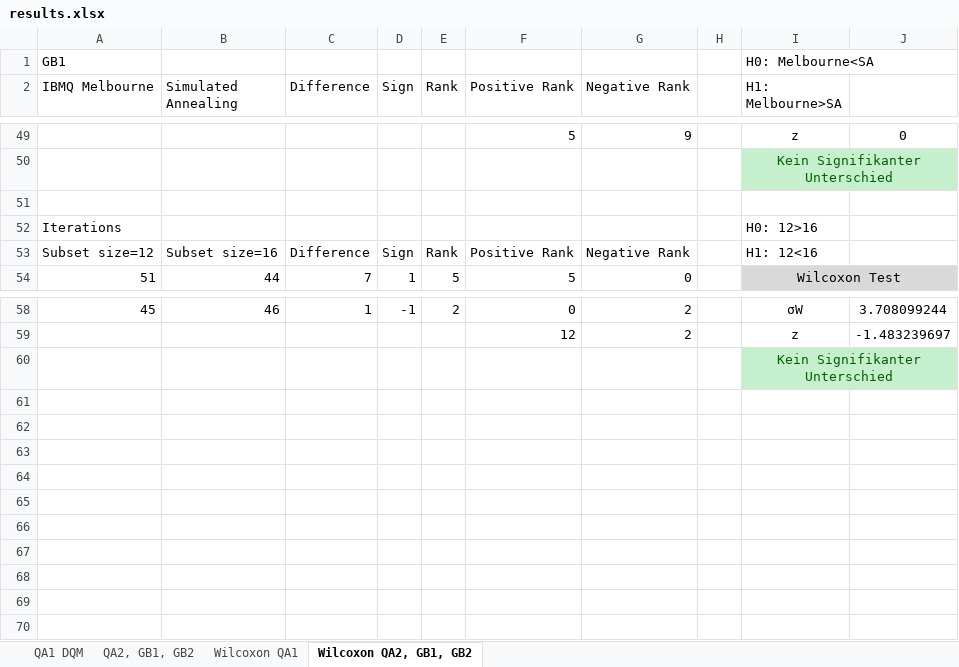
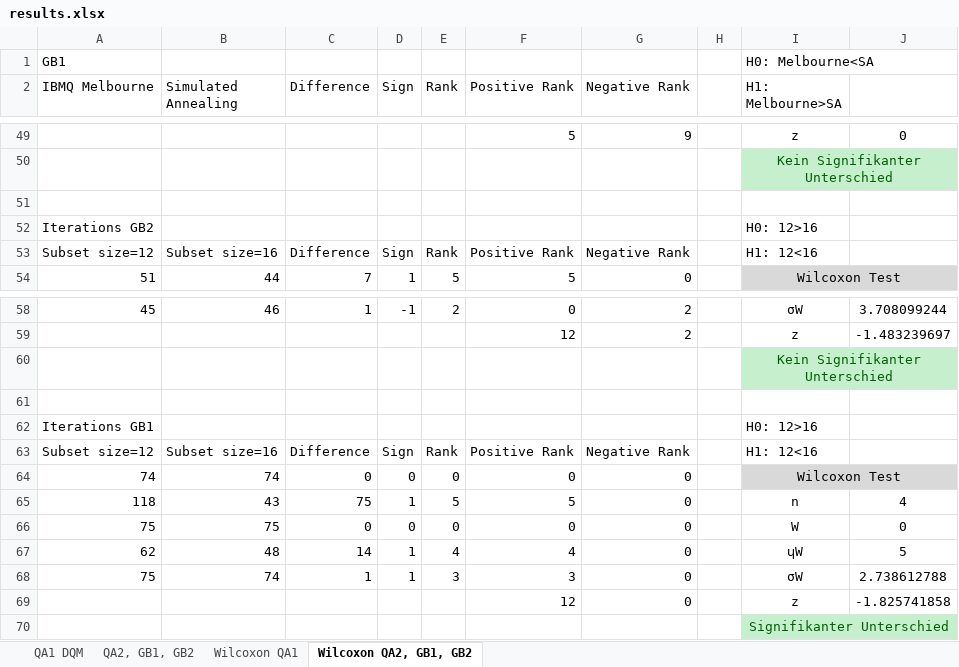
Before and after one commit to jku-win-se/quantum_modularization, an Excel workbook: results.xlsx, sheet Wilcoxon QA2, GB1, GB2, drawn as a sheet; only a part is shown, gaps mark what is left out; values as stored, in another font and other column widths than the file's, no borders; conditional formats not drawn; the diff names each change by its address in the sheet, - before the commit and + after, or states it on an @@ line.

Commit message:
Add files via upload

```diff
--- a/results.xlsx (sheet Wilcoxon QA2, GB1, GB2)
+++ b/results.xlsx (sheet Wilcoxon QA2, GB1, GB2)
-A52 (IBMQ Melbourne): Iterations
+A52 (IBMQ Melbourne): Iterations GB2
+row 61: (empty)
+row 62: Iterations GB1 |  |  |  |  |  |  |  | H0: 12>16
+row 63: Subset size=12 | Subset size=16 | Difference | Sign | Rank | Positive Rank | Negative Rank |  | H1: 12<16
+row 64: 74 | 74 | 0 | 0 | 0 | 0 | 0 |  | Wilcoxon Test
+row 65: 118 | 43 | 75 | 1 | 5 | 5 | 0 |  | n | 4
+row 66: 75 | 75 | 0 | 0 | 0 | 0 | 0 |  | W | 0
+row 67: 62 | 48 | 14 | 1 | 4 | 4 | 0 |  | ⴗW | 5
+row 68: 75 | 74 | 1 | 1 | 3 | 3 | 0 |  | σW | 2.738612788
+row 69:  |  |  |  |  | 12 | 0 |  | z | -1.825741858
+row 70:  |  |  |  |  |  |  |  | Signifikanter Unterschied
```
